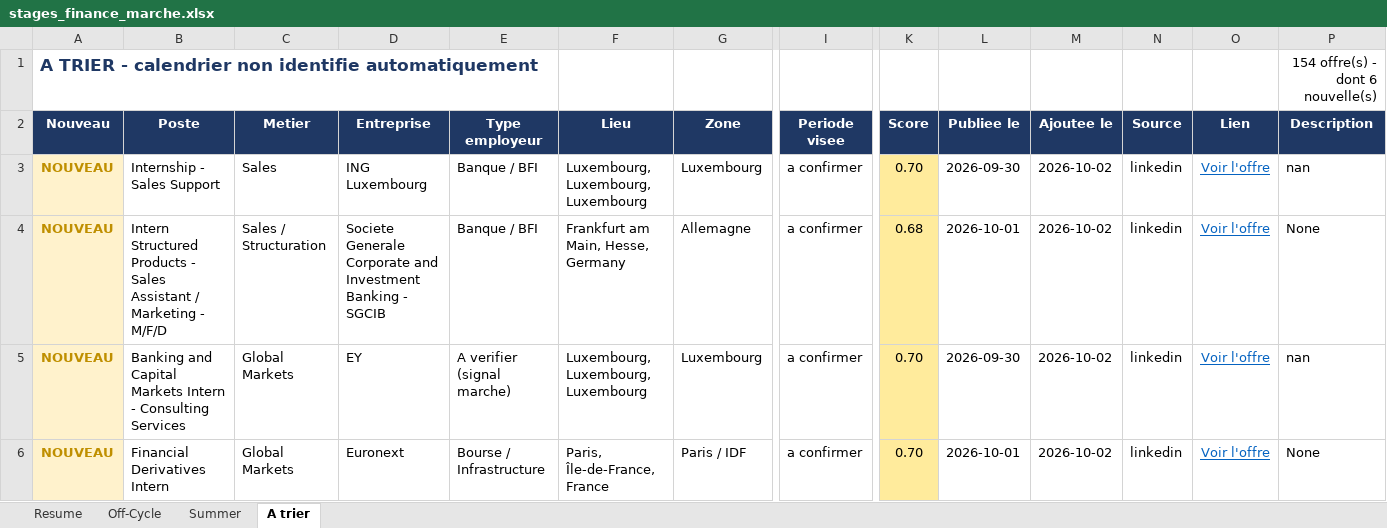
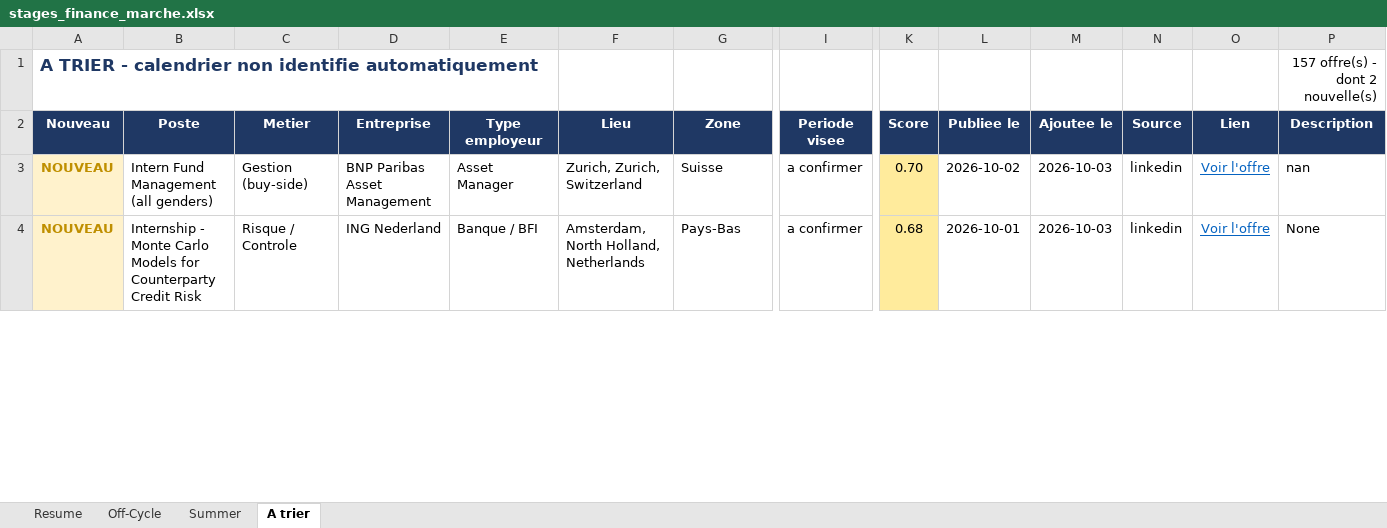
Before and after one commit to sasa2302/finance-internship-scraper, an Excel workbook: data/stages_finance_marche.xlsx, sheet A trier, drawn as a sheet; only a part is shown, gaps mark what is left out; values as stored, in another font and other column widths than the file's, no borders; removed rows and columns are numbered as before the commit, all else as after; rows hold the shown columns only; the diff covers the shown part only; the diff names each change by its address in the sheet, - before the commit and + after, or states it on an @@ line.

```diff
--- a/data/stages_finance_marche.xlsx (sheet A trier)
+++ b/data/stages_finance_marche.xlsx (sheet A trier)
-P1 (Description): 154 offre(s) - dont 6 nouvelle(s)
+P1 (Description): 157 offre(s) - dont 2 nouvelle(s)
-B3 (Poste): Internship - Sales Support
+B3 (Poste): Intern Fund Management (all genders)
-C3 (Metier): Sales
+C3 (Metier): Gestion (buy-side)
-D3 (Entreprise): ING Luxembourg
+D3 (Entreprise): BNP Paribas Asset Management
-E3 (Type employeur): Banque / BFI
+E3 (Type employeur): Asset Manager
-F3 (Lieu): Luxembourg, Luxembourg, Luxembourg
+F3 (Lieu): Zurich, Zurich, Switzerland
-G3 (Zone): Luxembourg
+G3 (Zone): Suisse
-L3 (Publiee le): 2026-09-30
+L3 (Publiee le): 2026-10-02
-M3:M4 (Ajoutee le): 2026-10-02
+M3:M4 (Ajoutee le): 2026-10-03
-B4 (Poste): Intern Structured Products - Sales Assistant / Marketing - M/F/D
+B4 (Poste): Internship - Monte Carlo Models for Counterparty Credit Risk
-C4 (Metier): Sales / Structuration
+C4 (Metier): Risque / Controle
-D4 (Entreprise): Societe Generale Corporate and Investment Banking - SGCIB
+D4 (Entreprise): ING Nederland
-F4 (Lieu): Frankfurt am Main, Hesse, Germany
+F4 (Lieu): Amsterdam, North Holland, Netherlands
-G4 (Zone): Allemagne
+G4 (Zone): Pays-Bas
-row 5: NOUVEAU | Banking and Capital Markets Intern - Consulting Services | Global Markets | EY | A verifier (signal marche) | Luxembourg, Luxembourg, Luxembourg | Luxembourg | a confirmer | 0.70 | 2026-09-30 | 2026-10-02 | linkedin | Voir l'offre | nan
-row 6: NOUVEAU | Financial Derivatives Intern | Global Markets | Euronext | Bourse / Infrastructure | Paris, Île-de-France, France | Paris / IDF | a confirmer | 0.70 | 2026-10-01 | 2026-10-02 | linkedin | Voir l'offre | None
```
Also changed, not shown: 7 added rows and 2 removed rows elsewhere in this sheet, sheet Off-Cycle, sheet Summer, sheet Resume, 2 other files.
